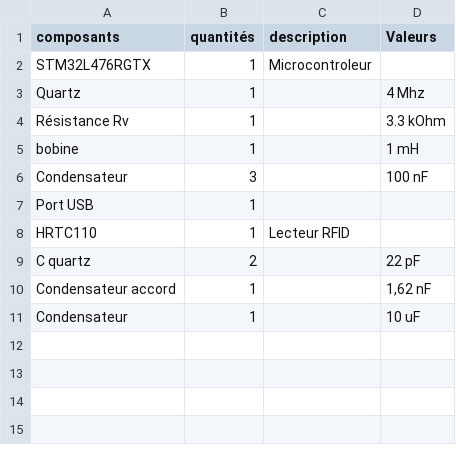
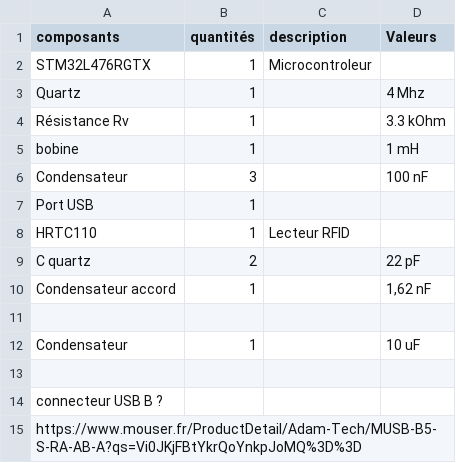
Before and after one commit to DBXYD/2526_Projet1AB_SOS, a CSV file: Hardware/Liste des composants projets SOS - Feuille 1 (1).csv, drawn as a sheet.

Commit message:
Update Liste des composants: port USB

```diff
--- a/Hardware/Liste des composants projets SOS - Feuille 1 (1).csv
+++ b/Hardware/Liste des composants projets SOS - Feuille 1 (1).csv
@@ -10,2 +10,6 @@ C quartz,2,,22 pF
 Condensateur accord,1,,"1,62 nF"
+
 Condensateur,1,,10 uF
+
+connecteur USB B ?
+https://www.mouser.fr/ProductDetail/Adam-Tech/MUSB-B5-S-RA-AB-A?qs=Vi0JKjFBtYkrQoYnkpJoMQ%3D%3D
```
